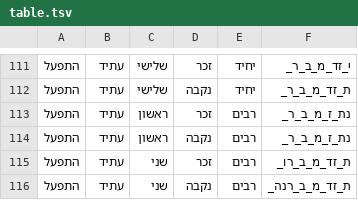
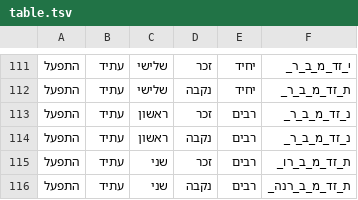
Before and after one commit to elazarg/root_verb_tables, a TSV file: מרובעים_פז/table.tsv, drawn as a sheet; only a part is shown, gaps mark what is left out.

```diff
--- a/מרובעים_פז/table.tsv
+++ b/מרובעים_פז/table.tsv
@@ -112,4 +112,4 @@
 התפעל	עתיד	שלישי	נקבה	יחיד	ת_זד_מ_ב_ר_
-התפעל	עתיד	ראשון	זכר 	רבים	נת_ז_מ_ב_ר_
-התפעל	עתיד	ראשון	נקבה	רבים	נת_ז_מ_ב_ר_
+התפעל	עתיד	ראשון	זכר 	רבים	נ_זד_מ_ב_ר_
+התפעל	עתיד	ראשון	נקבה	רבים	נ_זד_מ_ב_ר_
 התפעל	עתיד	שני 	זכר 	רבים	ת_זד_מ_ב_רו_
```
Also changed, not shown: 6 other files.
